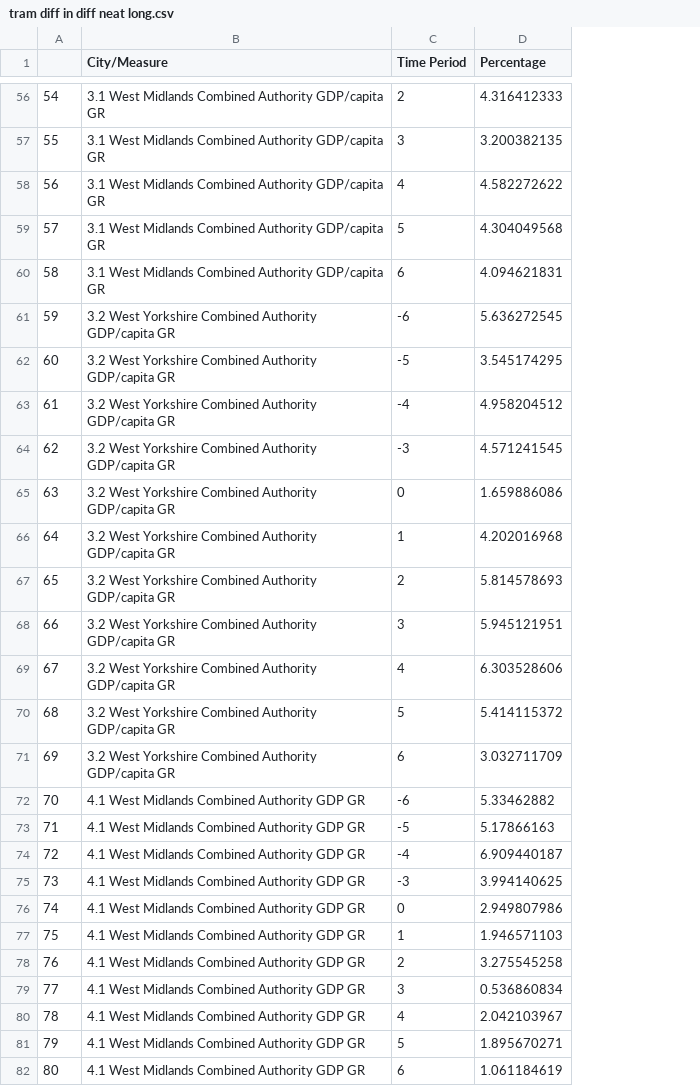
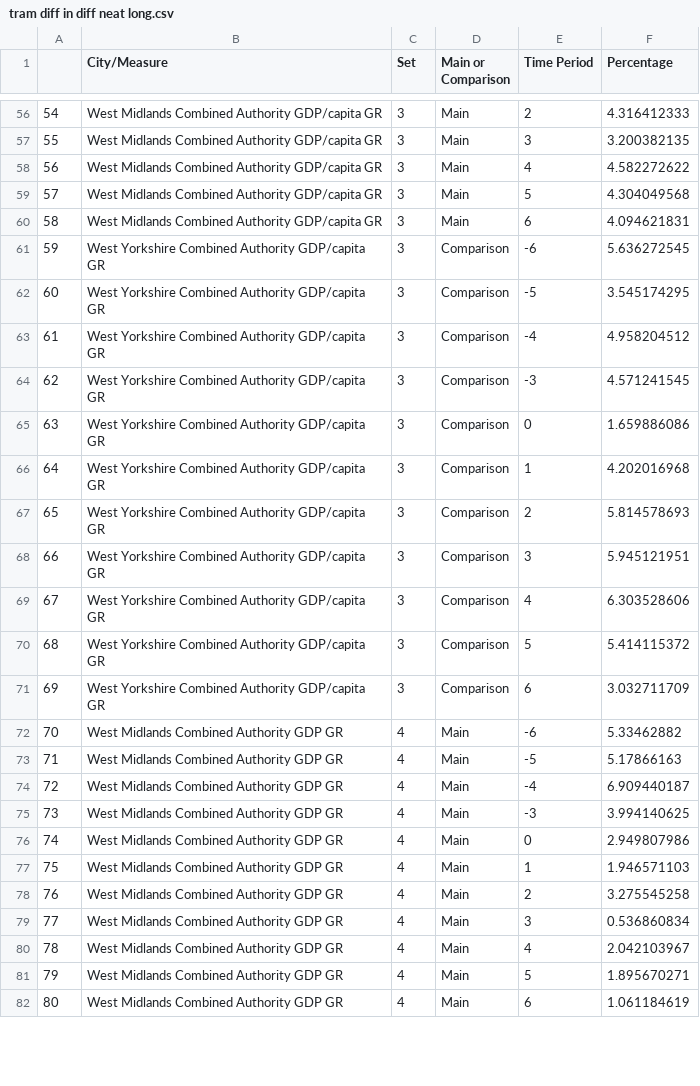
Before and after one commit to tomcaughley/tomcaughley.github.io, a CSV file: Data/tram diff in diff neat long.csv, drawn as a sheet; only a part is shown, gaps mark what is left out; the diff covers the shown part only; the diff names each change by its address in the sheet, - before the commit and + after, or states it on an @@ line.

```diff
--- a/Data/tram diff in diff neat long.csv
+++ b/Data/tram diff in diff neat long.csv
+column C (Set), rows 56-82: 3 | 3 | 3 | 3 | 3 | 3 | 3 | 3 | 3 | 3 | 3 | 3 | 3 | 3 | 3 | 3 | 4 | 4 | 4 | 4 | 4 | 4 | 4 | 4 | 4 | 4 | 4
+column D (Main or Comparison), rows 56-82: Main | Main | Main | Main | Main | Comparison | Comparison | Comparison | Comparison | Comparison | Comparison | Comparison | Comparison | Comparison | Comparison | Comparison | Main | Main | Main | Main | Main | Main | Main | Main | Main | Main | Main
-B56:B60 (City/Measure): 3.1 West Midlands…
+B56:B60 (City/Measure): West Midlands…
-B61:B71 (City/Measure): 3.2 West Yorkshire…
+B61:B71 (City/Measure): West Yorkshire…
-B72:B82 (City/Measure): 4.1 West Midlands Combined Authority GDP GR
+B72:B82 (City/Measure): West Midlands Combined Authority GDP GR
```
Also changed, not shown: 65 edited cells elsewhere in this file.
